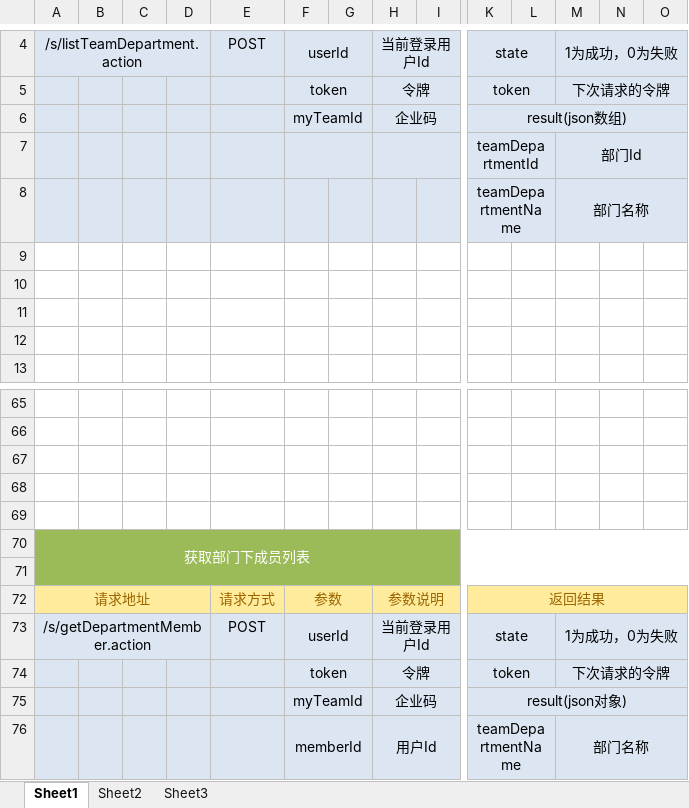
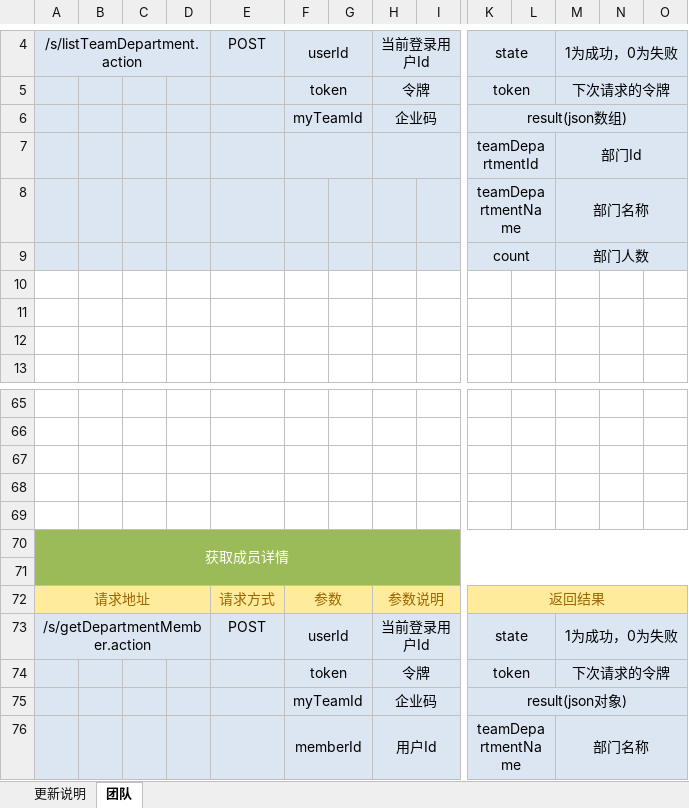
Before and after one commit to QM-Developers/store_v1.1.1, an Excel workbook: 需求分析/接口文档/客户/团队接口.xlsx, sheet 团队, drawn as a sheet; only a part is shown, gaps mark what is left out; values as stored, in another font and other column widths than the file's, no borders; rows hold the shown columns only; the diff covers the shown part only; the diff names each change by its address in the sheet, - before the commit and + after, or states it on an @@ line.

```diff
--- a/需求分析/接口文档/客户/团队接口.xlsx (sheet 团队)
+++ b/需求分析/接口文档/客户/团队接口.xlsx (sheet 团队)
-sheet tab: Sheet1
+sheet tab: 团队
-sheet tab: Sheet2
+sheet tab: 更新说明
-sheet tab: Sheet3
@@ sheet tab order changed: 更新说明 | 团队 @@
-A9:O9 fill: none
+A9:O9 fill: #DCE6F2
-row 9: (empty)
+row 9:  |  |  |  |  |  |  |  |  | count |  | 部门人数
+K9:L9 merged
+M9:O9 merged
-A70: 获取部门下成员列表
+A70: 获取成员详情
```
Also changed, not shown: cell formats elsewhere in this sheet, sheet 更新说明, 需求分析/接口文档/客户/权限角色接口.xlsx, 需求分析/接口文档/客户/查看其他人客户接口.xlsx, 27 other files.
